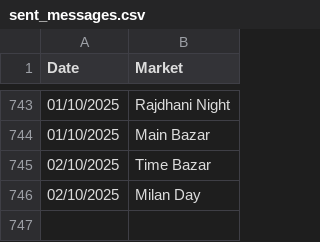
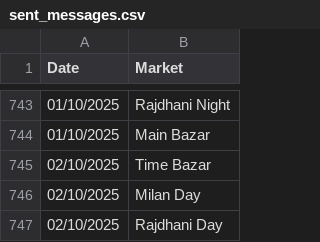
Before and after one commit to Vishalsnw/Kalyan_web, a CSV file: sent_messages.csv, drawn as a sheet; only a part is shown, gaps mark what is left out; the diff names each change by its address in the sheet, - before the commit and + after, or states it on an @@ line.

```diff
--- a/sent_messages.csv
+++ b/sent_messages.csv
+row 747: 02/10/2025 | Rajdhani Day
```
Also changed, not shown: satta_data.csv.
